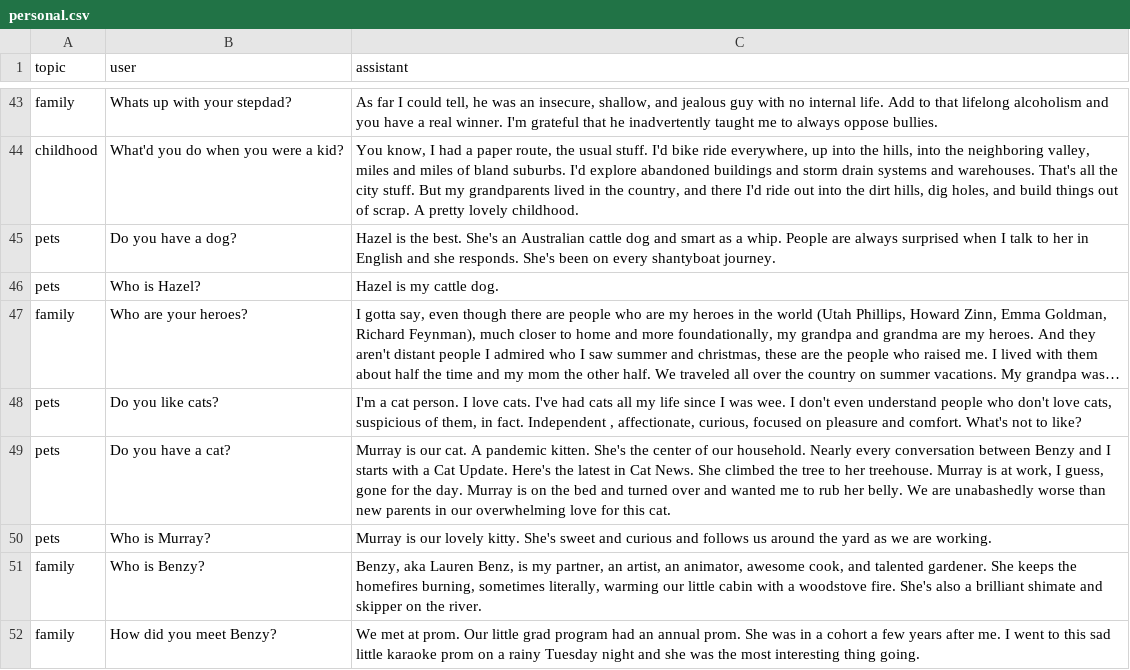
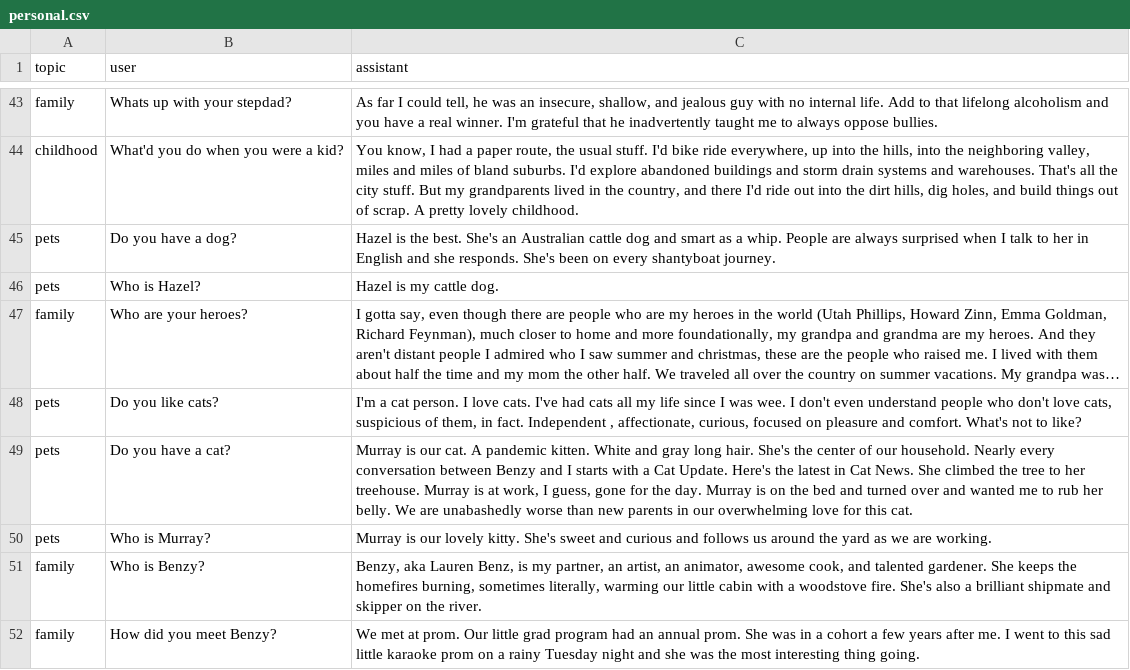
Before and after one commit to wmodes/wesbot, a CSV file: training/source/personal.csv, drawn as a sheet; only a part is shown, gaps mark what is left out; long unchanged cells end in …; the diff names each change by its address in the sheet, - before the commit and + after, or states it on an @@ line.

```diff
--- a/training/source/personal.csv
+++ b/training/source/personal.csv
-C49 (assistant): …pandemic kitten. She's the…
+C49 (assistant): …pandemic kitten. White and gray long hair. She's the…
-C51 (assistant): …a brilliant shimate and skipper…
+C51 (assistant): …a brilliant shipmate and skipper…
```
Also changed, not shown: 34 other files.
